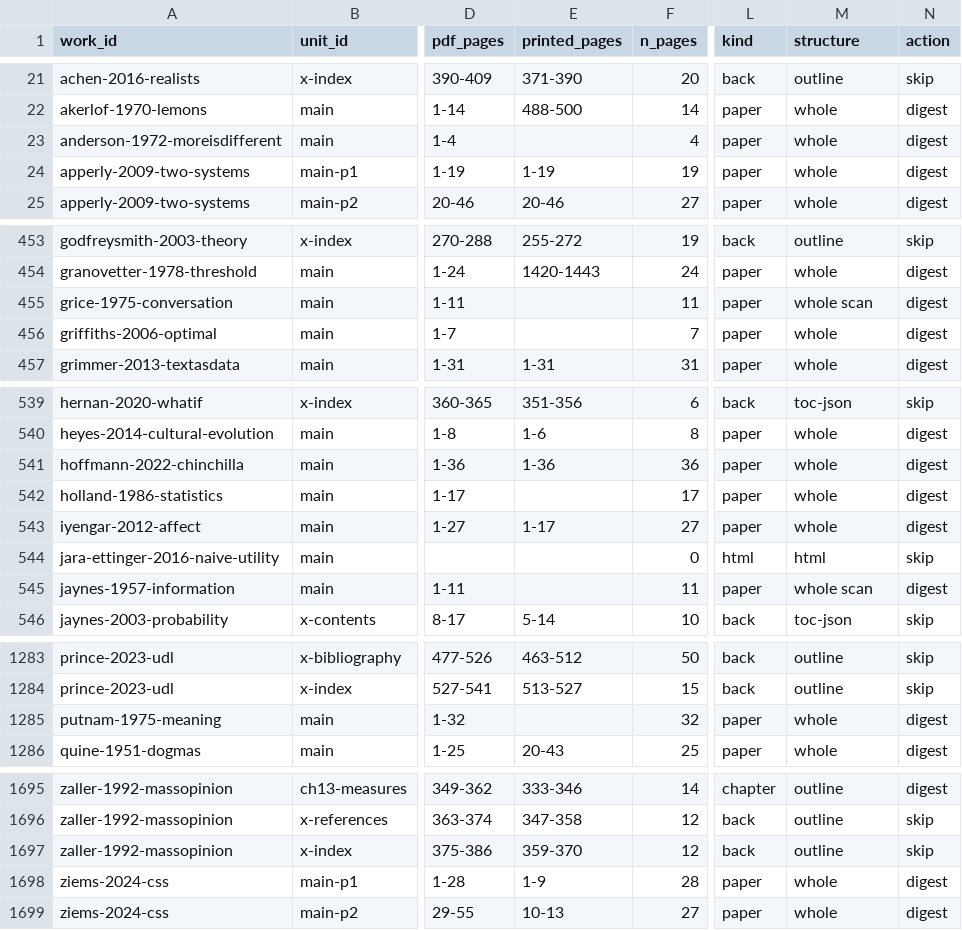
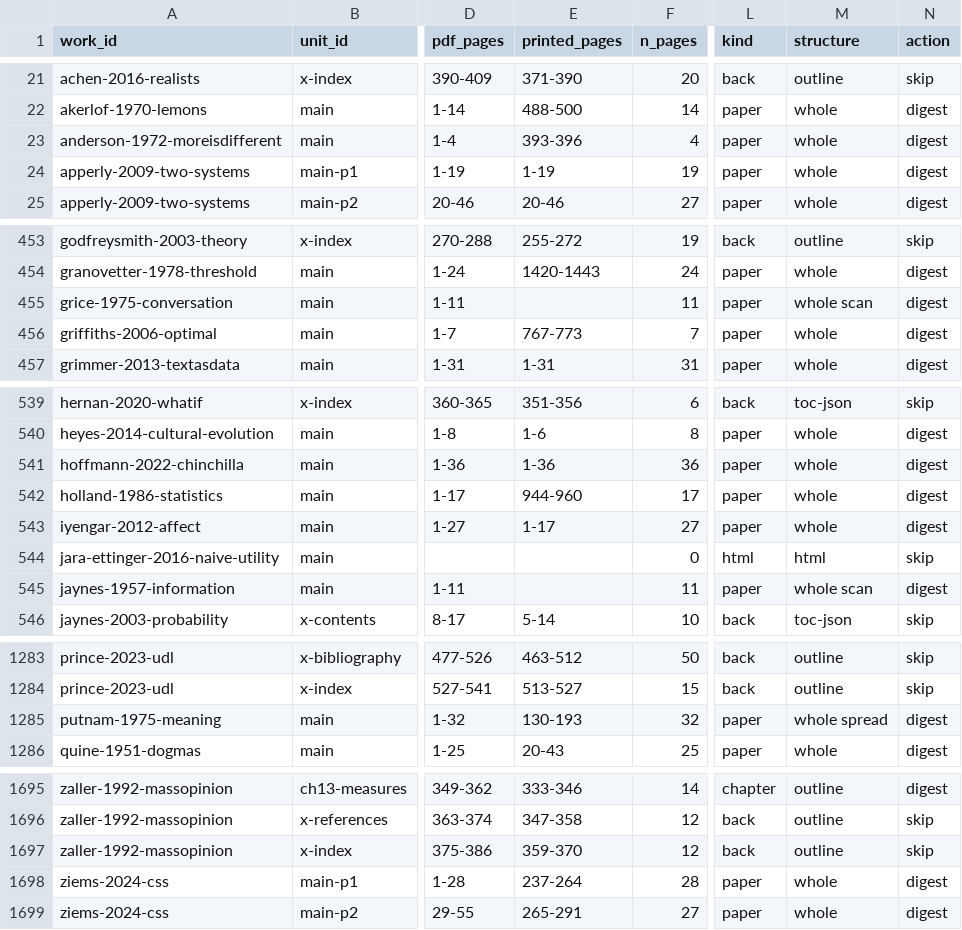
Before and after one commit to CSS-Laboratory/AI4Read, a CSV file: pipeline/units.csv, drawn as a sheet; only a part is shown, gaps mark what is left out; the diff covers the shown part only; the diff names each change by its address in the sheet, - before the commit and + after, or states it on an @@ line.

```diff
--- a/pipeline/units.csv
+++ b/pipeline/units.csv
-E23 (printed_pages): (empty)
+E23 (printed_pages): 393-396
-E456 (printed_pages): (empty)
+E456 (printed_pages): 767-773
-E542 (printed_pages): (empty)
+E542 (printed_pages): 944-960
-E1285 (printed_pages): (empty)
+E1285 (printed_pages): 130-193
-M1285 (structure): whole
+M1285 (structure): whole spread
-E1698 (printed_pages): 1-9
+E1698 (printed_pages): 237-264
-E1699 (printed_pages): 10-13
+E1699 (printed_pages): 265-291
```
Also changed, not shown: 57 edited cells elsewhere in this file, 4 other files.
